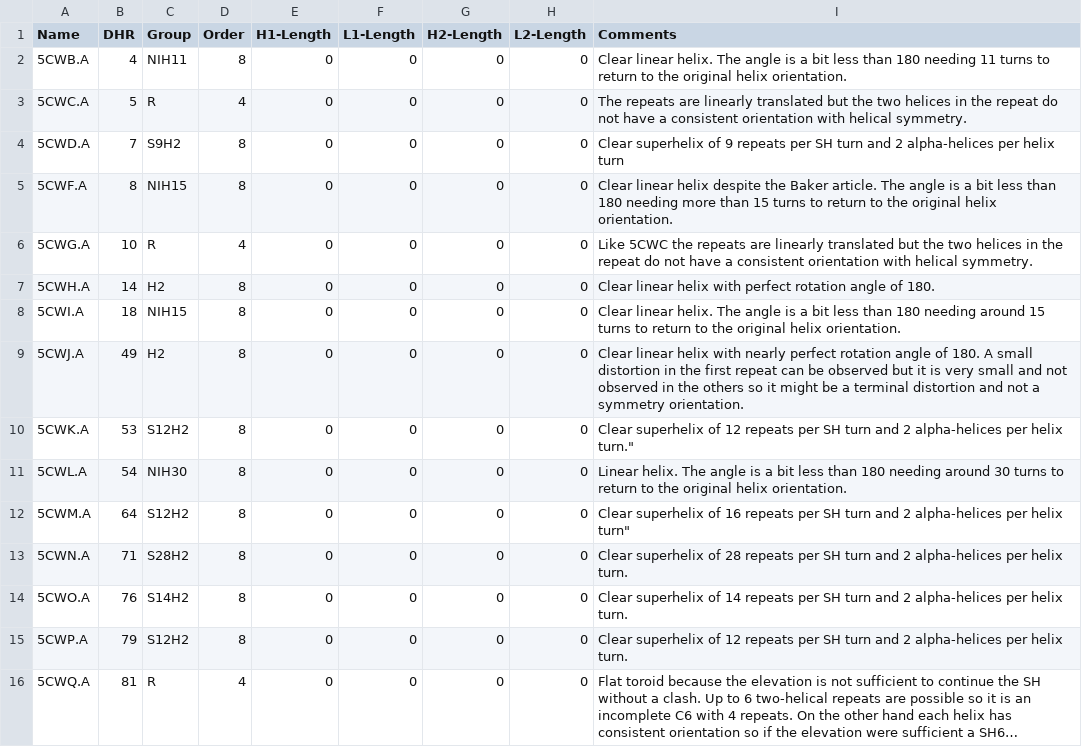
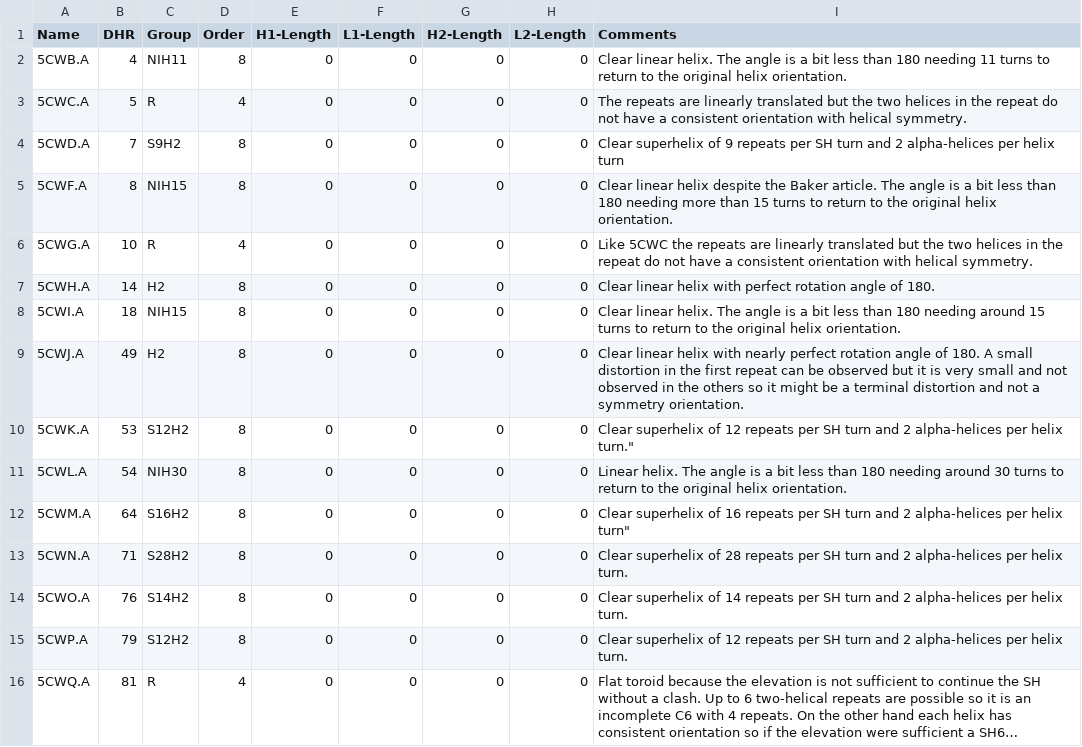
Before and after one commit to rcsb/symmetry-benchmark, a TSV file: designed_helical_repeats.tsv, drawn as a sheet; long unchanged cells end in ….

Commit message:
Fix typo in DHR annotation

```diff
--- a/designed_helical_repeats.tsv
+++ b/designed_helical_repeats.tsv
@@ -11,3 +11,3 @@ Name	DHR	Group	Order	H1-Length	L1-Length	H2-Length	L2-Length	Comments
 5CWL.A	54	NIH30	8	0	0	0	0	"Linear helix. The angle is a bit less than 180	 needing around 30 turns to return to the original helix orientation."
-5CWM.A	64	S12H2	8	0	0	0	0	Clear superhelix of 16 repeats per SH turn and 2 alpha-helices per helix turn"
+5CWM.A	64	S16H2	8	0	0	0	0	Clear superhelix of 16 repeats per SH turn and 2 alpha-helices per helix turn"
 5CWN.A	71	S28H2	8	0	0	0	0	"Clear superhelix of 28 repeats per SH turn and 2 alpha-helices per helix turn."
```
